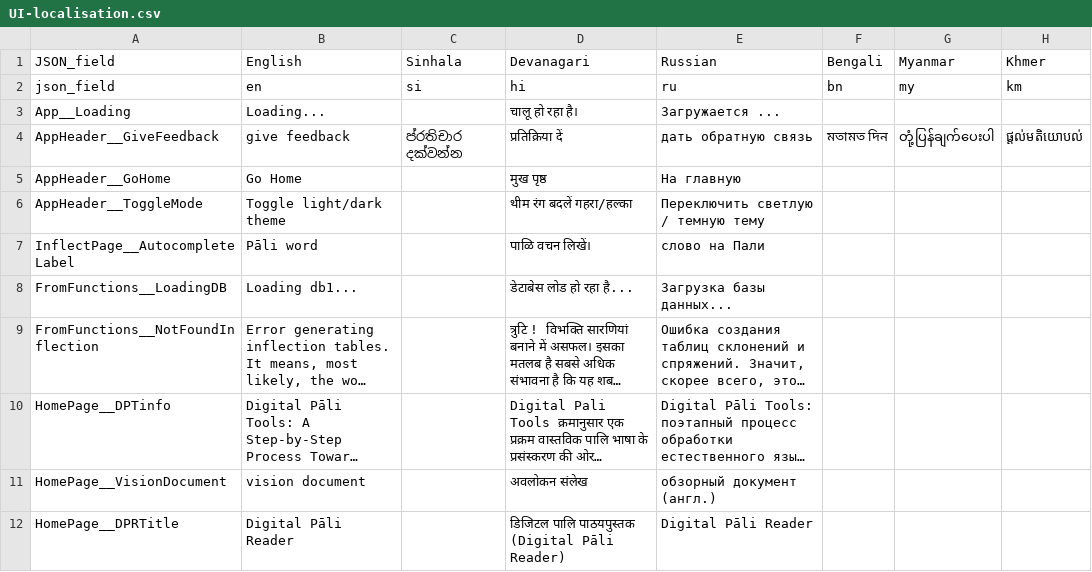
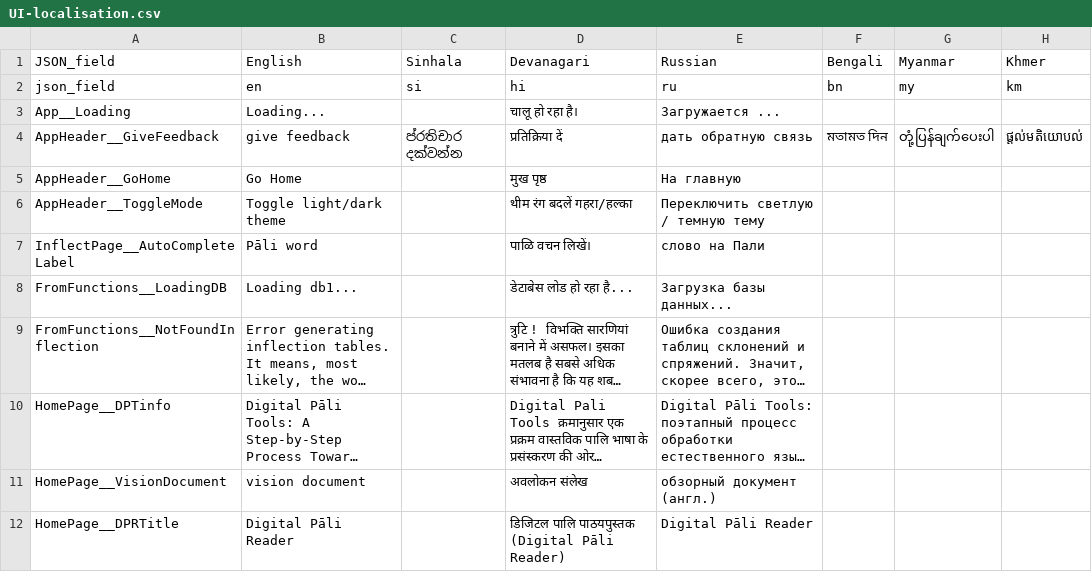
Before and after one commit to digitalpalitools/web-ui, a CSV file: public/locales/UI-localisation.csv, drawn as a sheet; only a part is shown; long unchanged cells end in …; the diff names each change by its address in the sheet, - before the commit and + after, or states it on an @@ line.

```diff
--- a/public/locales/UI-localisation.csv
+++ b/public/locales/UI-localisation.csv
-A7 (JSON_field): InflectPage__AutocompleteLabel
+A7 (JSON_field): InflectPage__AutoCompleteLabel
```
Also changed, not shown: 3 other files.
